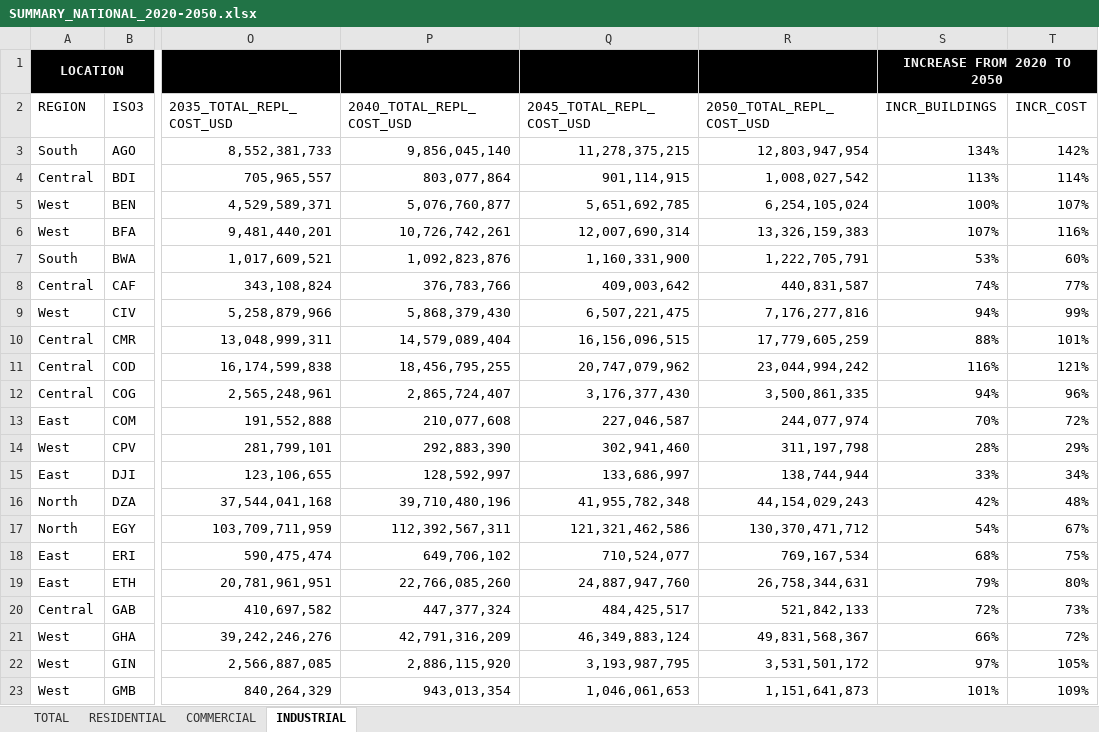
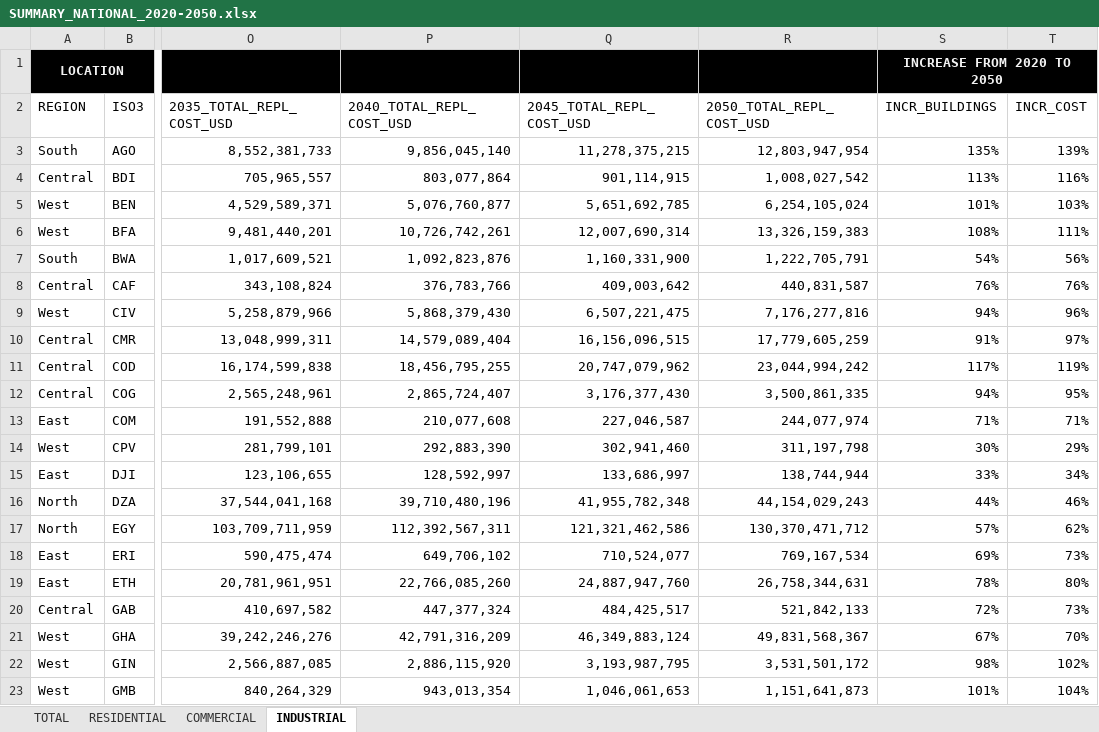
Before and after one commit to nicolepaul/africa-exposure-model, an Excel workbook: summary_statistics/SUMMARY_NATIONAL_2020-2050.xlsx, sheet INDUSTRIAL, drawn as a sheet; only a part is shown, gaps mark what is left out; values as stored, in another font and other column widths than the file's, no borders; conditional formats and table styles not drawn; the diff covers the shown part only; the diff names each change by its address in the sheet, - before the commit and + after, or states it on an @@ line.

Commit message:
fix Industrial sheet formula

```diff
--- a/summary_statistics/SUMMARY_NATIONAL_2020-2050.xlsx (sheet INDUSTRIAL)
+++ b/summary_statistics/SUMMARY_NATIONAL_2020-2050.xlsx (sheet INDUSTRIAL)
-S3 (INCR_BUILDINGS): 134%
+S3 (INCR_BUILDINGS): 135%
-T3 (INCR_COST): 142%
+T3 (INCR_COST): 139%
-T4 (INCR_COST): 114%
+T4 (INCR_COST): 116%
-S5 (INCR_BUILDINGS): 100%
+S5 (INCR_BUILDINGS): 101%
-T5 (INCR_COST): 107%
+T5 (INCR_COST): 103%
-S6 (INCR_BUILDINGS): 107%
+S6 (INCR_BUILDINGS): 108%
-T6 (INCR_COST): 116%
+T6 (INCR_COST): 111%
-S7 (INCR_BUILDINGS): 53%
+S7 (INCR_BUILDINGS): 54%
-T7 (INCR_COST): 60%
+T7 (INCR_COST): 56%
-S8 (INCR_BUILDINGS): 74%
+S8 (INCR_BUILDINGS): 76%
-T8 (INCR_COST): 77%
+T8 (INCR_COST): 76%
-T9 (INCR_COST): 99%
+T9 (INCR_COST): 96%
-S10 (INCR_BUILDINGS): 88%
+S10 (INCR_BUILDINGS): 91%
-T10 (INCR_COST): 101%
+T10 (INCR_COST): 97%
-S11 (INCR_BUILDINGS): 116%
+S11 (INCR_BUILDINGS): 117%
-T11 (INCR_COST): 121%
+T11 (INCR_COST): 119%
-T12 (INCR_COST): 96%
+T12 (INCR_COST): 95%
-S13 (INCR_BUILDINGS): 70%
+S13 (INCR_BUILDINGS): 71%
-T13 (INCR_COST): 72%
+T13 (INCR_COST): 71%
-S14 (INCR_BUILDINGS): 28%
+S14 (INCR_BUILDINGS): 30%
-S16 (INCR_BUILDINGS): 42%
+S16 (INCR_BUILDINGS): 44%
-T16 (INCR_COST): 48%
+T16 (INCR_COST): 46%
-S17 (INCR_BUILDINGS): 54%
+S17 (INCR_BUILDINGS): 57%
-T17 (INCR_COST): 67%
+T17 (INCR_COST): 62%
-S18 (INCR_BUILDINGS): 68%
+S18 (INCR_BUILDINGS): 69%
-T18 (INCR_COST): 75%
+T18 (INCR_COST): 73%
-S19 (INCR_BUILDINGS): 79%
+S19 (INCR_BUILDINGS): 78%
-S21 (INCR_BUILDINGS): 66%
+S21 (INCR_BUILDINGS): 67%
-T21 (INCR_COST): 72%
+T21 (INCR_COST): 70%
-S22 (INCR_BUILDINGS): 97%
+S22 (INCR_BUILDINGS): 98%
-T22 (INCR_COST): 105%
+T22 (INCR_COST): 102%
-T23 (INCR_COST): 109%
+T23 (INCR_COST): 104%
```
Also changed, not shown: 55 edited cells elsewhere in this sheet, formulas that keep their value.
